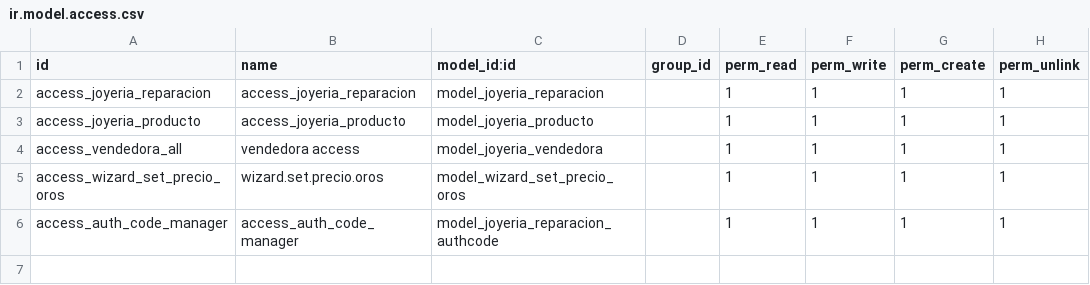
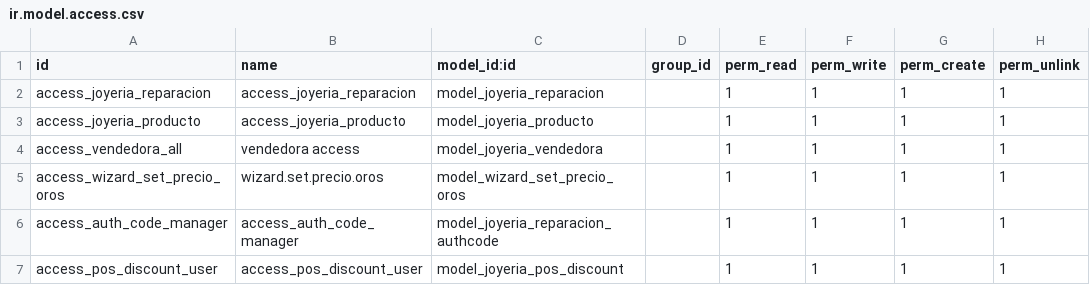
Before and after one commit to JoyeriaJS/OdooJSTest, a CSV file: custom_addons/joyeria_reparaciones/security/ir.model.access.csv, drawn as a sheet.

```diff
--- a/custom_addons/joyeria_reparaciones/security/ir.model.access.csv
+++ b/custom_addons/joyeria_reparaciones/security/ir.model.access.csv
@@ -6 +6,2 @@ access_wizard_set_precio_oros,wizard.set.precio.oros,model_wizard_set_precio_oro
 access_auth_code_manager,access_auth_code_manager,model_joyeria_reparacion_authcode,,1,1,1,1
+access_pos_discount_user,access_pos_discount_user,model_joyeria_pos_discount,,1,1,1,1
```
Also changed, not shown: 13 other files.
